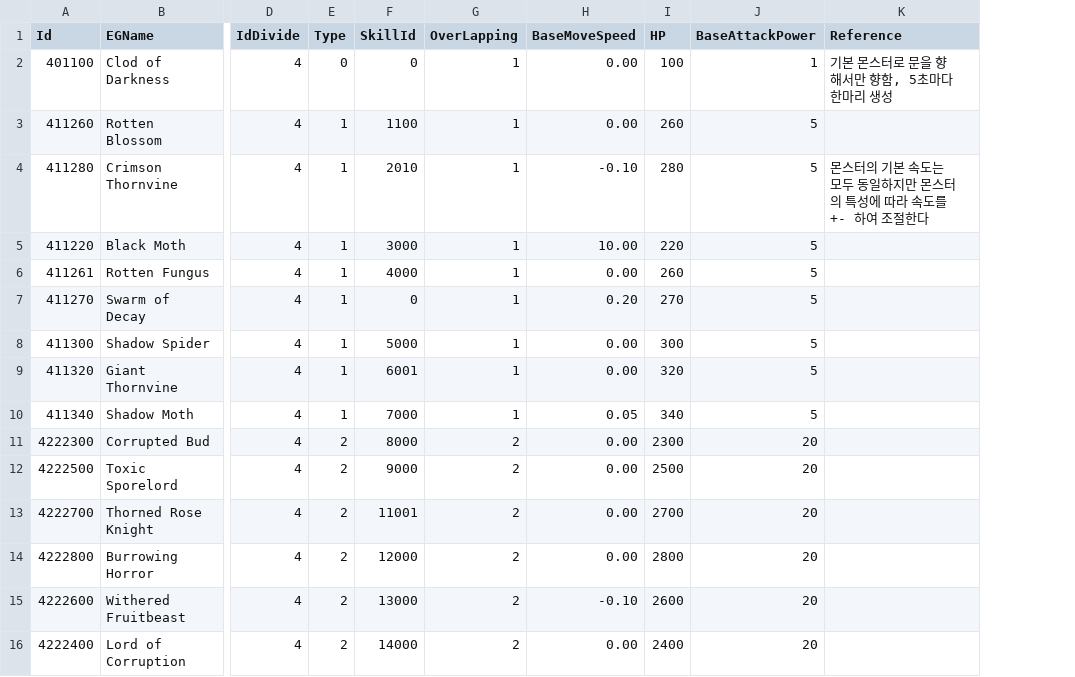
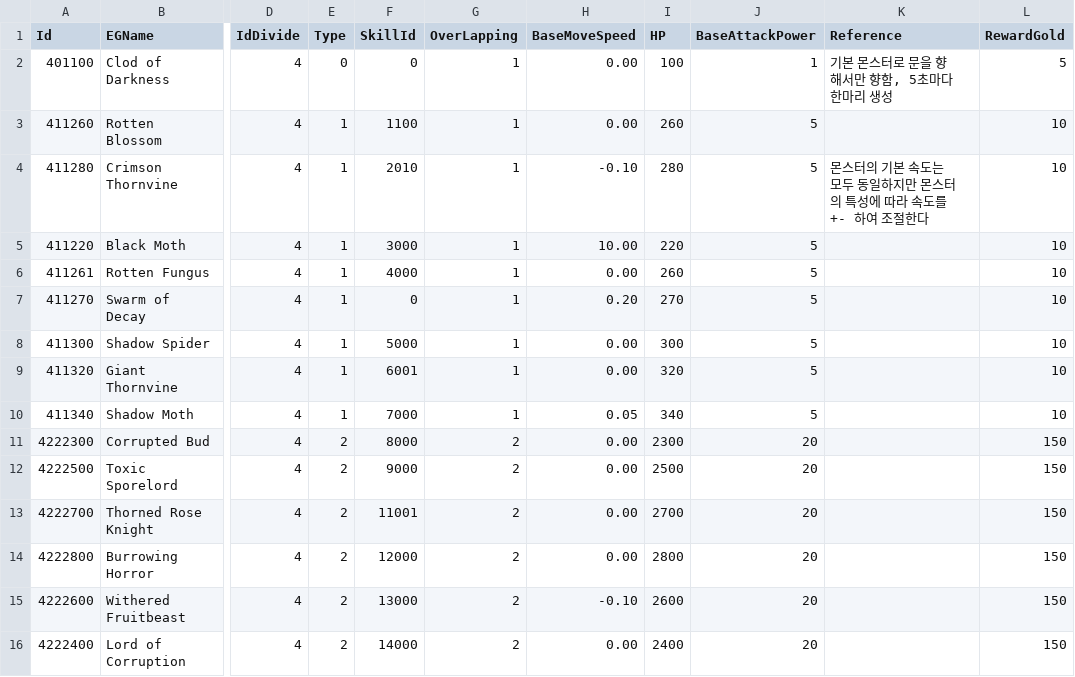
Before and after one commit to uihyun420/Guardner, a CSV file: Guardner/Assets/Resources/DataTables/MonsterTable.csv, drawn as a sheet; only a part is shown, gaps mark what is left out; the diff names each change by its address in the sheet, - before the commit and + after, or states it on an @@ line.

```diff
--- a/Guardner/Assets/Resources/DataTables/MonsterTable.csv
+++ b/Guardner/Assets/Resources/DataTables/MonsterTable.csv
+column L (RewardGold), rows 2-16: 5 | 10 | 10 | 10 | 10 | 10 | 10 | 10 | 10 | 150 | 150 | 150 | 150 | 150 | 150
```
Also changed, not shown: 2 other files.
